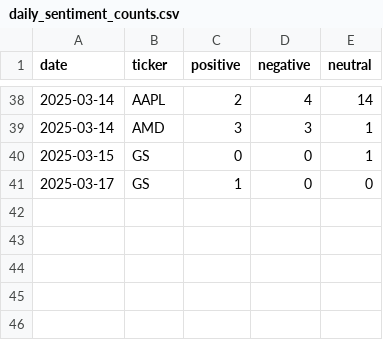
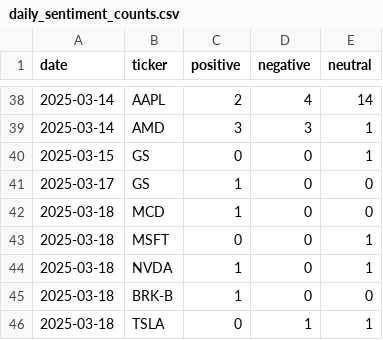
Before and after one commit to EmanFatima-ef/News_Sentiment_Analysis, a CSV file: daily_sentiment_counts.csv, drawn as a sheet; only a part is shown, gaps mark what is left out.

```diff
--- a/daily_sentiment_counts.csv
+++ b/daily_sentiment_counts.csv
@@ -41 +41,6 @@ date,ticker,positive,negative,neutral
 2025-03-17,GS,1,0,0
+2025-03-18,MCD,1,0,0
+2025-03-18,MSFT,0,0,1
+2025-03-18,NVDA,1,0,1
+2025-03-18,BRK-B,1,0,0
+2025-03-18,TSLA,0,1,1
```
Also changed, not shown: daily_news_data.csv.
